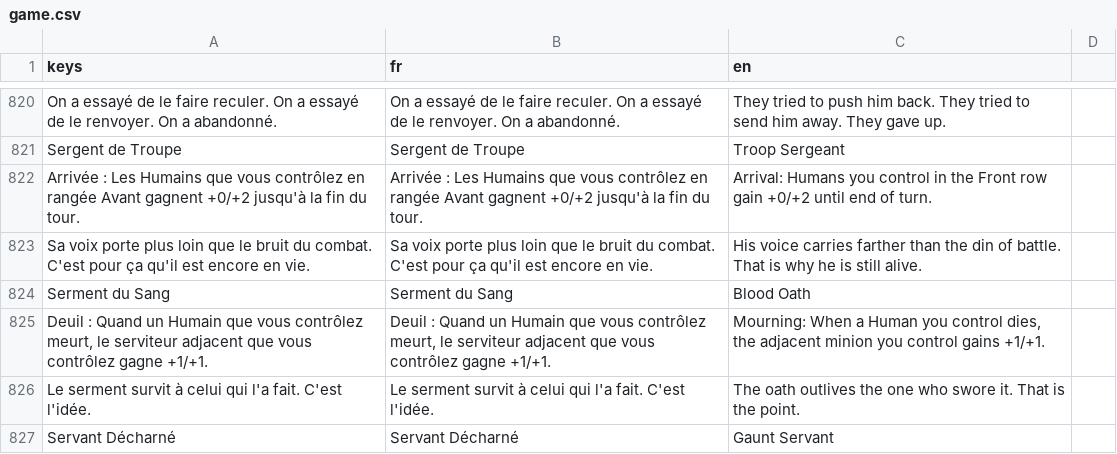
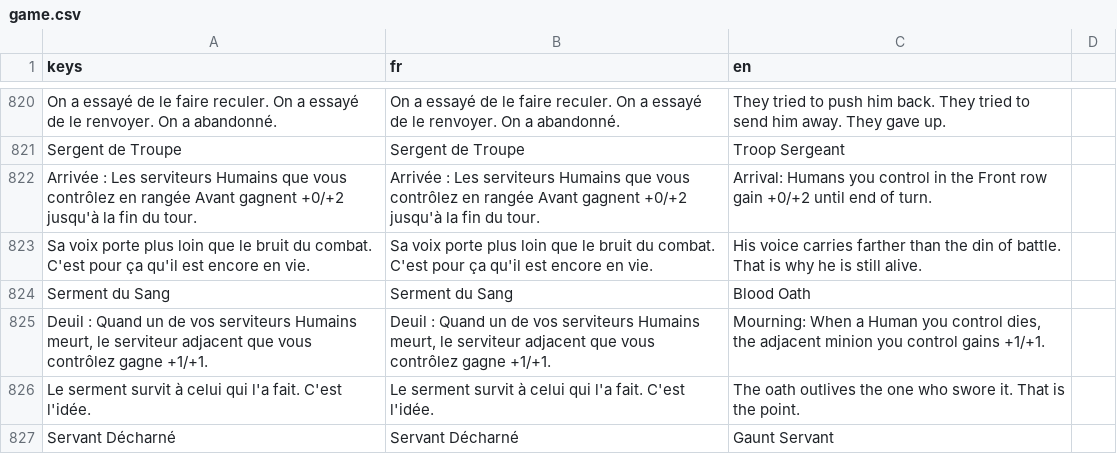
Before and after one commit to Nicolas82200/Wyrdane, a CSV file: translations/game.csv, drawn as a sheet; only a part is shown, gaps mark what is left out; the diff covers the shown part only; the diff names each change by its address in the sheet, - before the commit and + after, or states it on an @@ line.

Commit message:
feat: standardize control/ownership wording across all card races
Replace inconsistent phrasing ("vos serviteurs", "serviteur X allié",
"Resonance: Le Demon attaquant...") with a uniform "que vous controlez"
pattern across Undead/Human/Demon/Abomination cards, plus a handful of
wording fixes from the correction list (Ascending Hellspawn summon line,
"Votre heros recupere" for heal text, "prochain tour de votre adversaire"
phrasing).

```diff
--- a/translations/game.csv
+++ b/translations/game.csv
-A822 (keys): …: Les Humains que…
+A822 (keys): …: Les serviteurs Humains que…
-B822 (fr): …: Les Humains que…
+B822 (fr): …: Les serviteurs Humains que…
-A825 (keys): …Quand un Humain que vous contrôlez meurt, le…
+A825 (keys): …Quand un de vos serviteurs Humains meurt, le…
-B825 (fr): …Quand un Humain que vous contrôlez meurt, le…
+B825 (fr): …Quand un de vos serviteurs Humains meurt, le…
```
Also changed, not shown: 64 edited cells elsewhere in this file, 39 other files.
